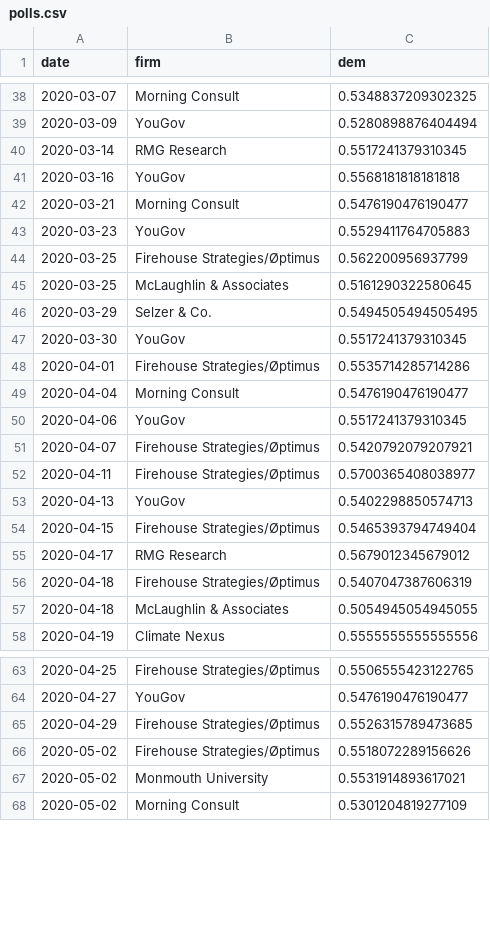
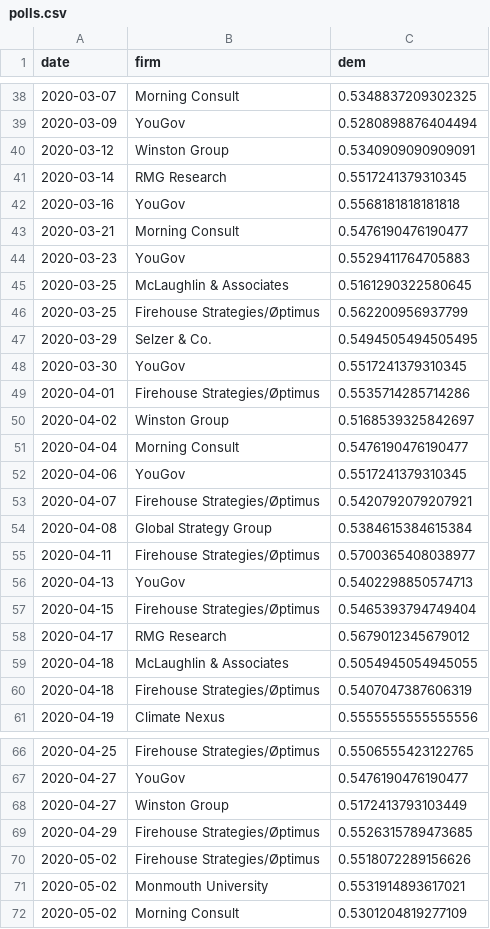
Before and after one commit to CoryMcCartan/us-house-20, a CSV file: docs/polls.csv, drawn as a sheet; only a part is shown, gaps mark what is left out; the diff covers the shown part only.

```diff
--- a/docs/polls.csv
+++ b/docs/polls.csv
@@ -39,2 +39,3 @@ date,firm,dem
 2020-03-09,YouGov,0.5280898876404494
+2020-03-12,Winston Group,0.5340909090909091
 2020-03-14,RMG Research,0.5517241379310345
@@ -43,4 +44,4 @@ date,firm,dem
 2020-03-23,YouGov,0.5529411764705883
+2020-03-25,McLaughlin & Associates,0.5161290322580645
 2020-03-25,Firehouse Strategies/Øptimus,0.562200956937799
-2020-03-25,McLaughlin & Associates,0.5161290322580645
 2020-03-29,Selzer & Co.,0.5494505494505495
@@ -48,2 +49,3 @@ date,firm,dem
 2020-04-01,Firehouse Strategies/Øptimus,0.5535714285714286
+2020-04-02,Winston Group,0.5168539325842697
 2020-04-04,Morning Consult,0.5476190476190477
@@ -51,2 +53,3 @@ date,firm,dem
 2020-04-07,Firehouse Strategies/Øptimus,0.5420792079207921
+2020-04-08,Global Strategy Group,0.5384615384615384
 2020-04-11,Firehouse Strategies/Øptimus,0.5700365408038977
@@ -55,4 +58,4 @@ date,firm,dem
 2020-04-17,RMG Research,0.5679012345679012
+2020-04-18,McLaughlin & Associates,0.5054945054945055
 2020-04-18,Firehouse Strategies/Øptimus,0.5407047387606319
-2020-04-18,McLaughlin & Associates,0.5054945054945055
 2020-04-19,Climate Nexus,0.5555555555555556
@@ -64,2 +67,3 @@ date,firm,dem
 2020-04-27,YouGov,0.5476190476190477
+2020-04-27,Winston Group,0.5172413793103449
 2020-04-29,Firehouse Strategies/Øptimus,0.5526315789473685
```
Also changed, not shown: 5 added rows and 3 moved rows elsewhere in this file, data/current_polls.csv, docs/history.csv, 1 other file.
